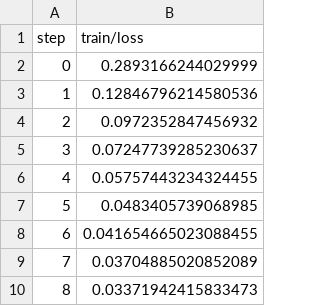
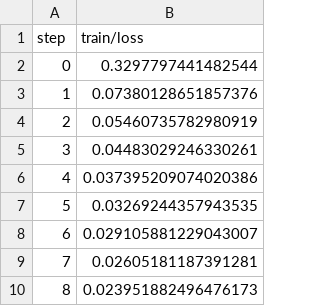
Before and after one commit to iterative/example-get-started-experiments, a TSV file: results/train/plots/metrics/train/loss.tsv, drawn as a sheet.

```diff
--- a/results/train/plots/metrics/train/loss.tsv
+++ b/results/train/plots/metrics/train/loss.tsv
@@ -1,10 +1,10 @@
 step	train/loss
-0	0.2893166244029999
-1	0.12846796214580536
-2	0.0972352847456932
-3	0.07247739285230637
-4	0.05757443234324455
-5	0.0483405739068985
-6	0.041654665023088455
-7	0.03704885020852089
-8	0.03371942415833473
+0	0.3297797441482544
+1	0.07380128651857376
+2	0.05460735782980919
+3	0.04483029246330261
+4	0.037395209074020386
+5	0.03269244357943535
+6	0.029105881229043007
+7	0.02605181187391281
+8	0.023951882496476173
```
Also changed, not shown: results/train/plots/metrics/dice_multi.tsv, results/train/plots/metrics/eval/loss.tsv, 21 other files.
